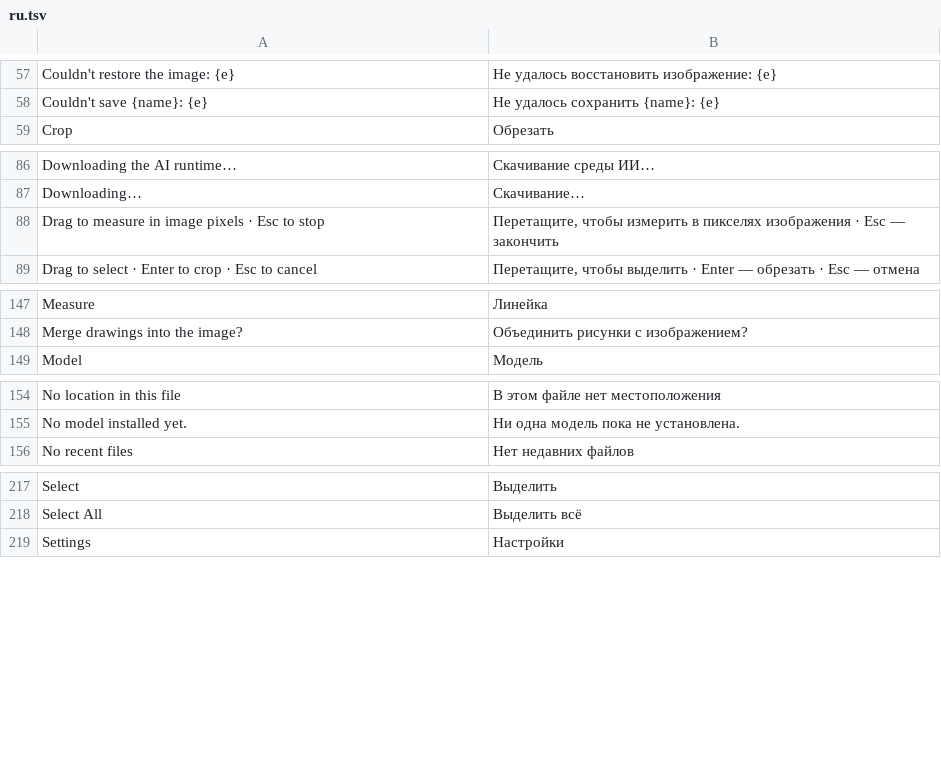
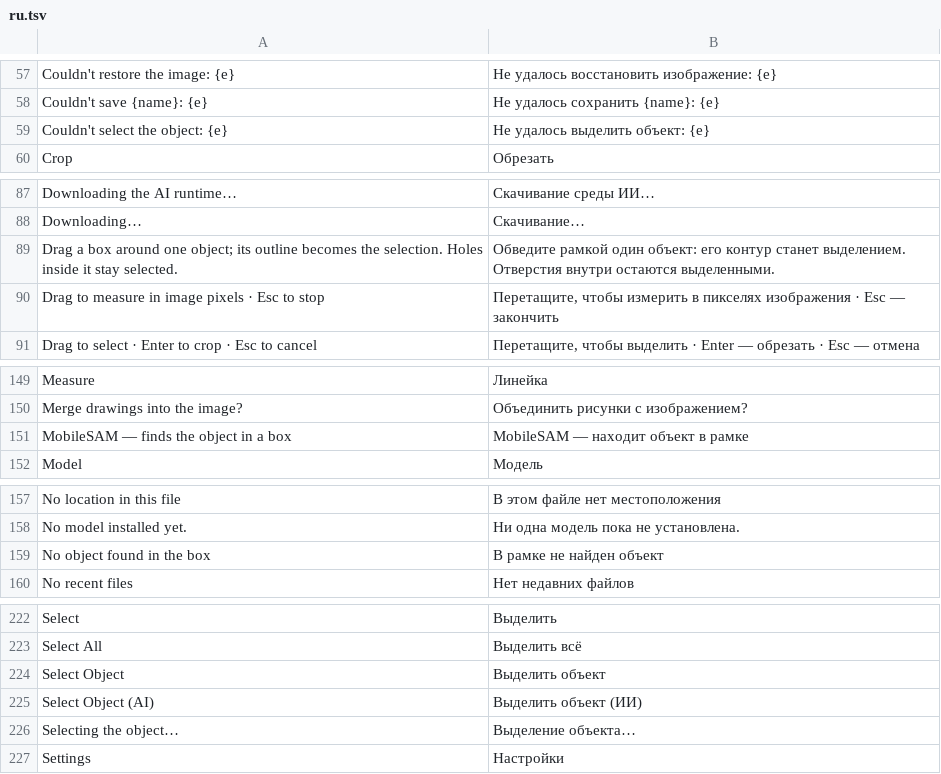
Before and after one commit to pyubero/lightview, a TSV file: locales/ru.tsv, drawn as a sheet; only a part is shown, gaps mark what is left out; the diff covers the shown part only.

Commit message:
Select Object (AI): MobileSAM turns a dragged box into the object's outline

```diff
--- a/locales/ru.tsv
+++ b/locales/ru.tsv
@@ -58,2 +58,3 @@ Couldn't restore the image: {e}	Не удалось восстановить и
 Couldn't save {name}: {e}	Не удалось сохранить {name}: {e}
+Couldn't select the object: {e}	Не удалось выделить объект: {e}
 Crop	Обрезать
@@ -87,2 +88,3 @@ Downloading the AI runtime…	Скачивание среды ИИ…
 Downloading…	Скачивание…
+Drag a box around one object; its outline becomes the selection. Holes inside it stay selected.	Обведите рамкой один объект: его контур станет выделением. Отверстия внутри остаются выделенными.
 Drag to measure in image pixels · Esc to stop	Перетащите, чтобы измерить в пикселях изображения · Esc — закончить
@@ -148,2 +150,3 @@ Measure	Линейка
 Merge drawings into the image?	Объединить рисунки с изображением?
+MobileSAM — finds the object in a box	MobileSAM — находит объект в рамке
 Model	Модель
@@ -155,2 +158,3 @@ No location in this file	В этом файле нет местоположен
 No model installed yet.	Ни одна модель пока не установлена.
+No object found in the box	В рамке не найден объект
 No recent files	Нет недавних файлов
@@ -218,2 +223,5 @@ Select	Выделить
 Select All	Выделить всё
+Select Object	Выделить объект
+Select Object (AI)	Выделить объект (ИИ)
+Selecting the object…	Выделение объекта…
 Settings	Настройки
```
Also changed, not shown: 2 added rows elsewhere in this file, locales/de.tsv, locales/es.tsv, 21 other files.
